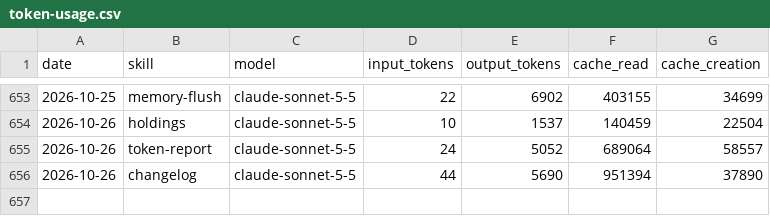
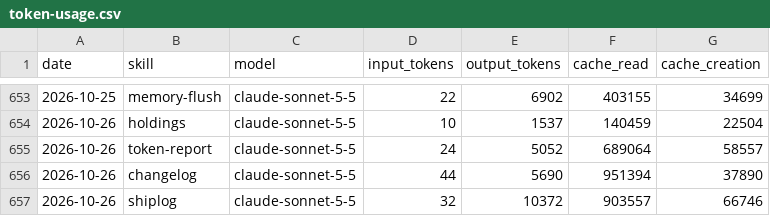
Before and after one commit to aeonfun/aeon-agent, a CSV file: memory/token-usage.csv, drawn as a sheet; only a part is shown, gaps mark what is left out; the diff names each change by its address in the sheet, - before the commit and + after, or states it on an @@ line.

Commit message:
chore(shiplog): auto-commit 2026-10-26

```diff
--- a/memory/token-usage.csv
+++ b/memory/token-usage.csv
+row 657: 2026-10-26 | shiplog | claude-sonnet-5-5 | 32 | 10372 | 903557 | 66746
```
Also changed, not shown: 8 other files.
